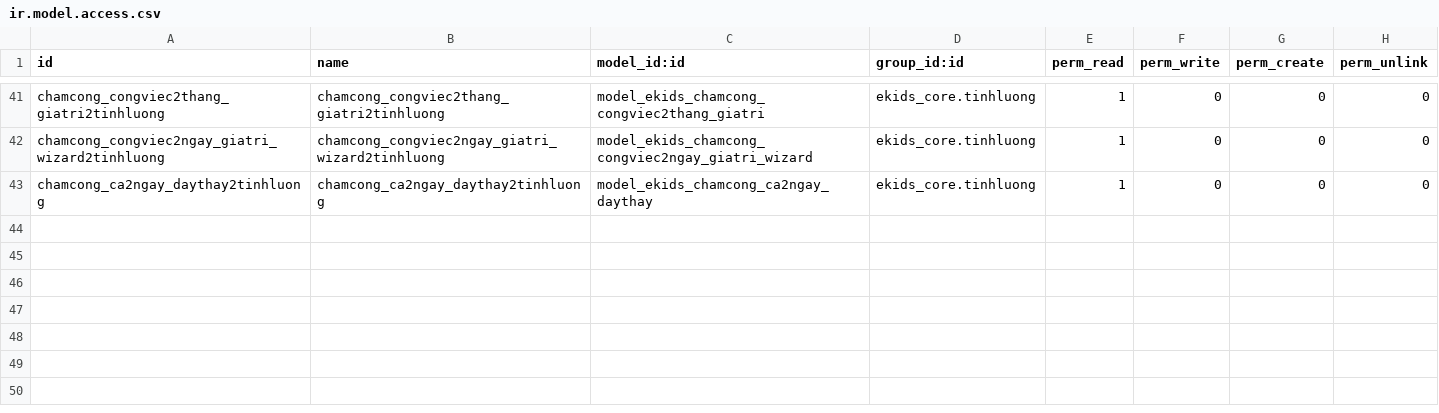
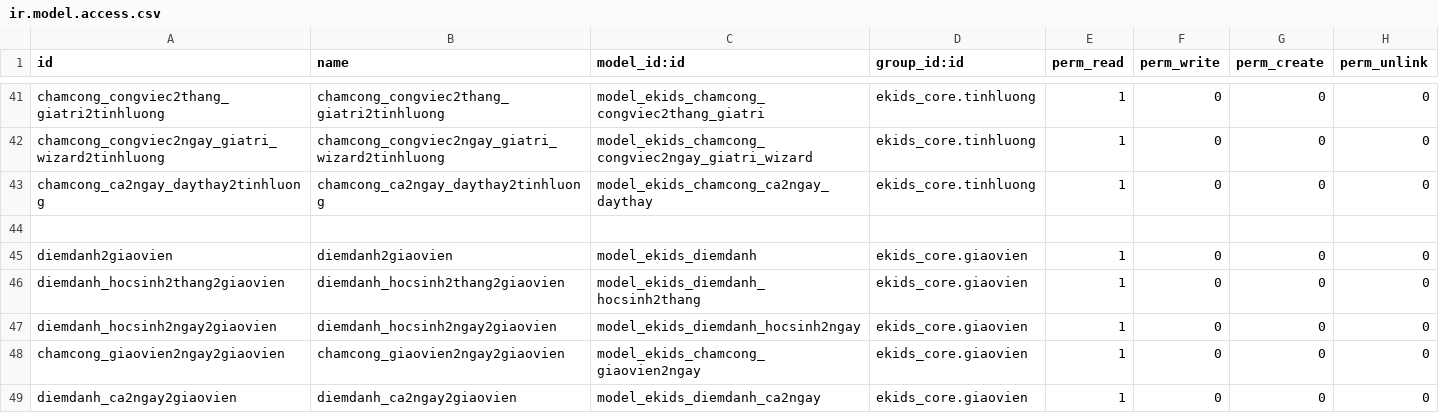
Before and after one commit to liemnn/evddn, a CSV file: custom-addons/ekids_diemdanh/security/ir.model.access.csv, drawn as a sheet; only a part is shown, gaps mark what is left out.

```diff
--- a/custom-addons/ekids_diemdanh/security/ir.model.access.csv
+++ b/custom-addons/ekids_diemdanh/security/ir.model.access.csv
@@ -43 +43,7 @@ chamcong_congviec2ngay_giatri_wizard2tinhluong,chamcong_congviec2ngay_giatri_wiz
 chamcong_ca2ngay_daythay2tinhluong,chamcong_ca2ngay_daythay2tinhluong,model_ekids_chamcong_ca2ngay_daythay,ekids_core.tinhluong,1,0,0,0
+
+diemdanh2giaovien,diemdanh2giaovien,model_ekids_diemdanh,ekids_core.giaovien,1,0,0,0
+diemdanh_hocsinh2thang2giaovien,diemdanh_hocsinh2thang2giaovien,model_ekids_diemdanh_hocsinh2thang,ekids_core.giaovien,1,0,0,0
+diemdanh_hocsinh2ngay2giaovien,diemdanh_hocsinh2ngay2giaovien,model_ekids_diemdanh_hocsinh2ngay,ekids_core.giaovien,1,0,0,0
+chamcong_giaovien2ngay2giaovien,chamcong_giaovien2ngay2giaovien,model_ekids_chamcong_giaovien2ngay,ekids_core.giaovien,1,0,0,0
+diemdanh_ca2ngay2giaovien,diemdanh_ca2ngay2giaovien,model_ekids_diemdanh_ca2ngay,ekids_core.giaovien,1,0,0,0
```
Also changed, not shown: 3 other files.
